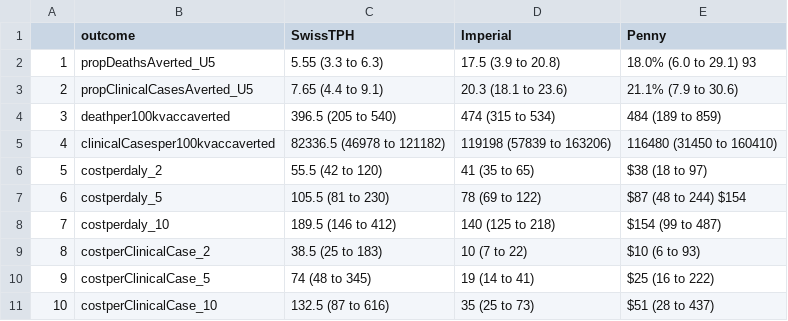
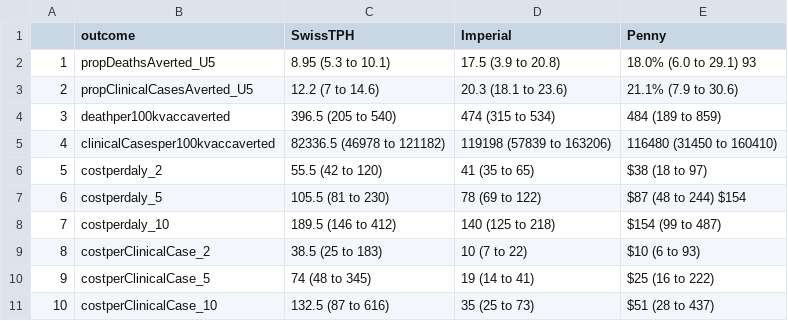
Before and after one commit to mrc-ide/rtss_impact_cea_2021, a CSV file: analysis/combined_output/table_comparison.csv, drawn as a sheet.

```diff
--- a/analysis/combined_output/table_comparison.csv
+++ b/analysis/combined_output/table_comparison.csv
@@ -1,4 +1,4 @@
 "","outcome","SwissTPH","Imperial","Penny"
-"1","propDeathsAverted_U5","5.55 (3.3 to 6.3)","17.5 (3.9 to 20.8)","18.0% (6.0 to 29.1) 93"
-"2","propClinicalCasesAverted_U5","7.65 (4.4 to 9.1)","20.3 (18.1 to 23.6)","21.1% (7.9 to 30.6)"
+"1","propDeathsAverted_U5","8.95 (5.3 to 10.1)","17.5 (3.9 to 20.8)","18.0% (6.0 to 29.1) 93"
+"2","propClinicalCasesAverted_U5","12.2 (7 to 14.6)","20.3 (18.1 to 23.6)","21.1% (7.9 to 30.6)"
 "3","deathper100kvaccaverted","396.5 (205 to 540)","474 (315 to 534)","484 (189 to 859)"
```
Also changed, not shown: analysis/combined_output/main_table.csv, 3 other files.
